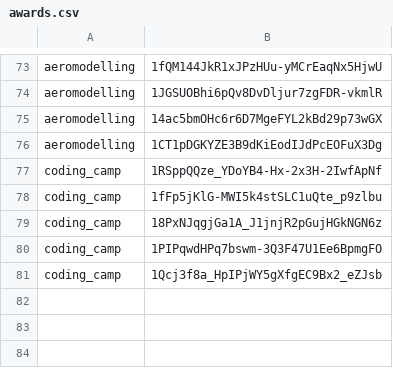
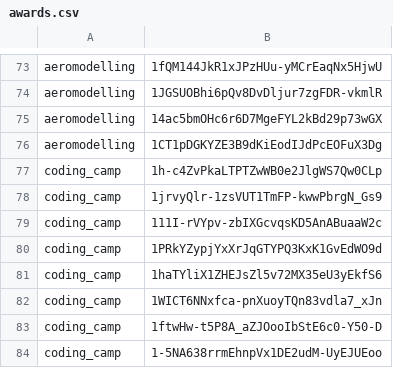
Before and after one commit to maleksware/portfolio-alex, a CSV file: _data/awards.csv, drawn as a sheet; only a part is shown, gaps mark what is left out.

Commit message:
Update to coding camp certificates

```diff
--- a/_data/awards.csv
+++ b/_data/awards.csv
@@ -76,6 +76,9 @@ aeromodelling,14ac5bmOHc6r6D7MgeFYL2kBd29p73wGX
 aeromodelling,1CT1pDGKYZE3B9dKiEodIJdPcEOFuX3Dg
-coding_camp,1RSppQQze_YDoYB4-Hx-2x3H-2IwfApNf
-coding_camp,1fFp5jKlG-MWI5k4stSLC1uQte_p9zlbu
-coding_camp,18PxNJqgjGa1A_J1jnjR2pGujHGkNGN6z
-coding_camp,1PIPqwdHPq7bswm-3Q3F47U1Ee6BpmgFO
-coding_camp,1Qcj3f8a_HpIPjWY5gXfgEC9Bx2_eZJsb
+coding_camp,1h-c4ZvPkaLTPTZwWB0e2JlgWS7Qw0CLp
+coding_camp,1jrvyQlr-1zsVUT1TmFP-kwwPbrgN_Gs9
+coding_camp,111I-rVYpv-zbIXGcvqsKD5AnABuaaW2c
+coding_camp,1PRkYZypjYxXrJqGTYPQ3KxK1GvEdWO9d
+coding_camp,1haTYliX1ZHEJsZl5v72MX35eU3yEkfS6
+coding_camp,1WICT6NNxfca-pnXuoyTQn83vdla7_xJn
+coding_camp,1ftwHw-t5P8A_aZJOooIbStE6c0-Y50-D
+coding_camp,1-5NA638rrmEhnpVx1DE2udM-UyEJUEoo
```
Also changed, not shown: 1 other file.
